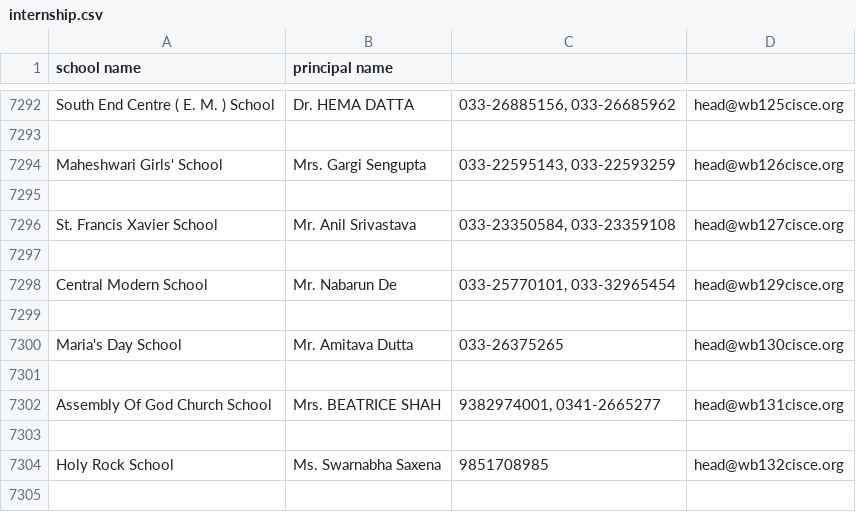
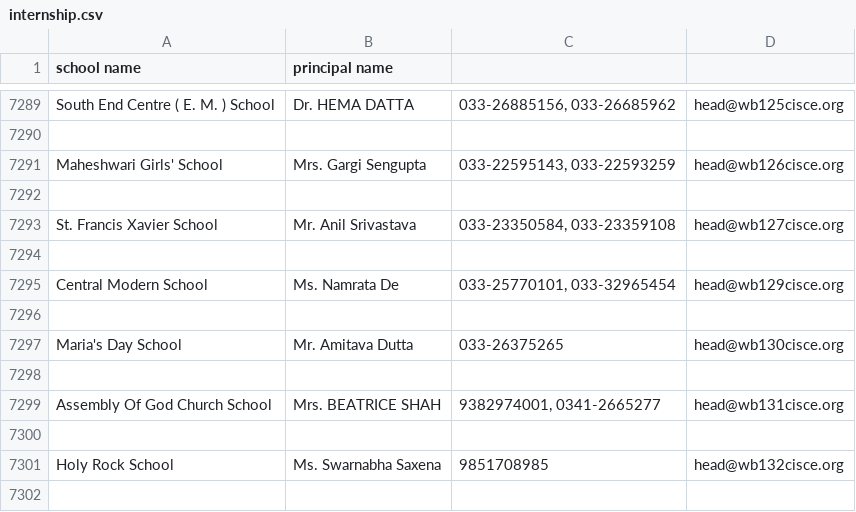
Before and after one commit to Prajwal-R/codetiger, a CSV file: internship.csv, drawn as a sheet; only a part is shown, gaps mark what is left out; the diff covers the shown part only.

```diff
--- a/internship.csv
+++ b/internship.csv
@@ -7297,3 +7294,3 @@ St. Francis Xavier School,Mr. Anil  Srivastava ," 033-23350584, 033-23359108 ",
 
-Central Modern School,Mr. Nabarun  De ," 033-25770101, 033-32965454 ", head@wb129cisce.org
+Central Modern School,Ms. Namrata  De ," 033-25770101, 033-32965454 ", head@wb129cisce.org
 
```
Also changed, not shown: 3 removed rows and 9 edited cells elsewhere in this file, internship1.csv, internship2.csv, 3 other files.
